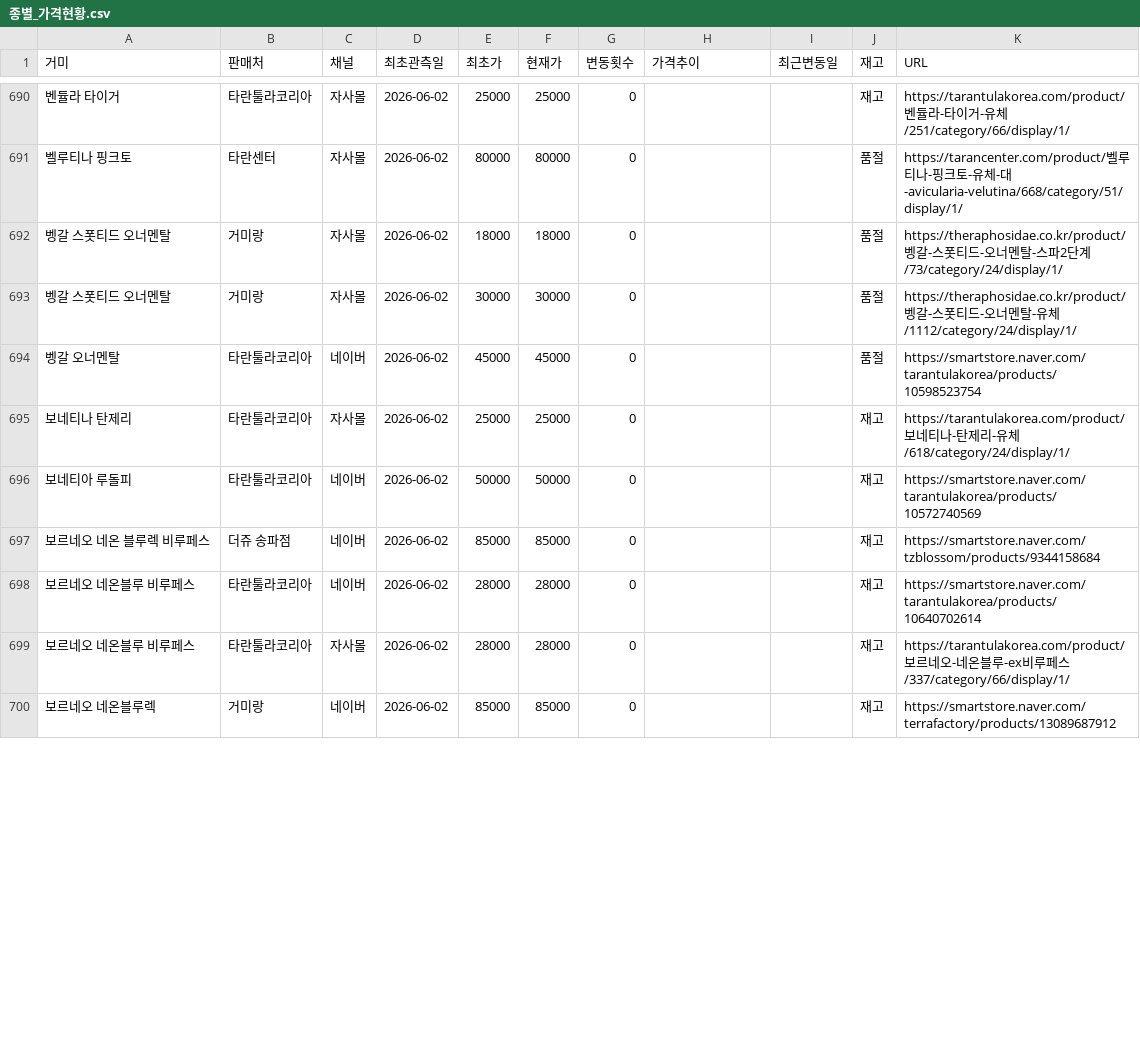
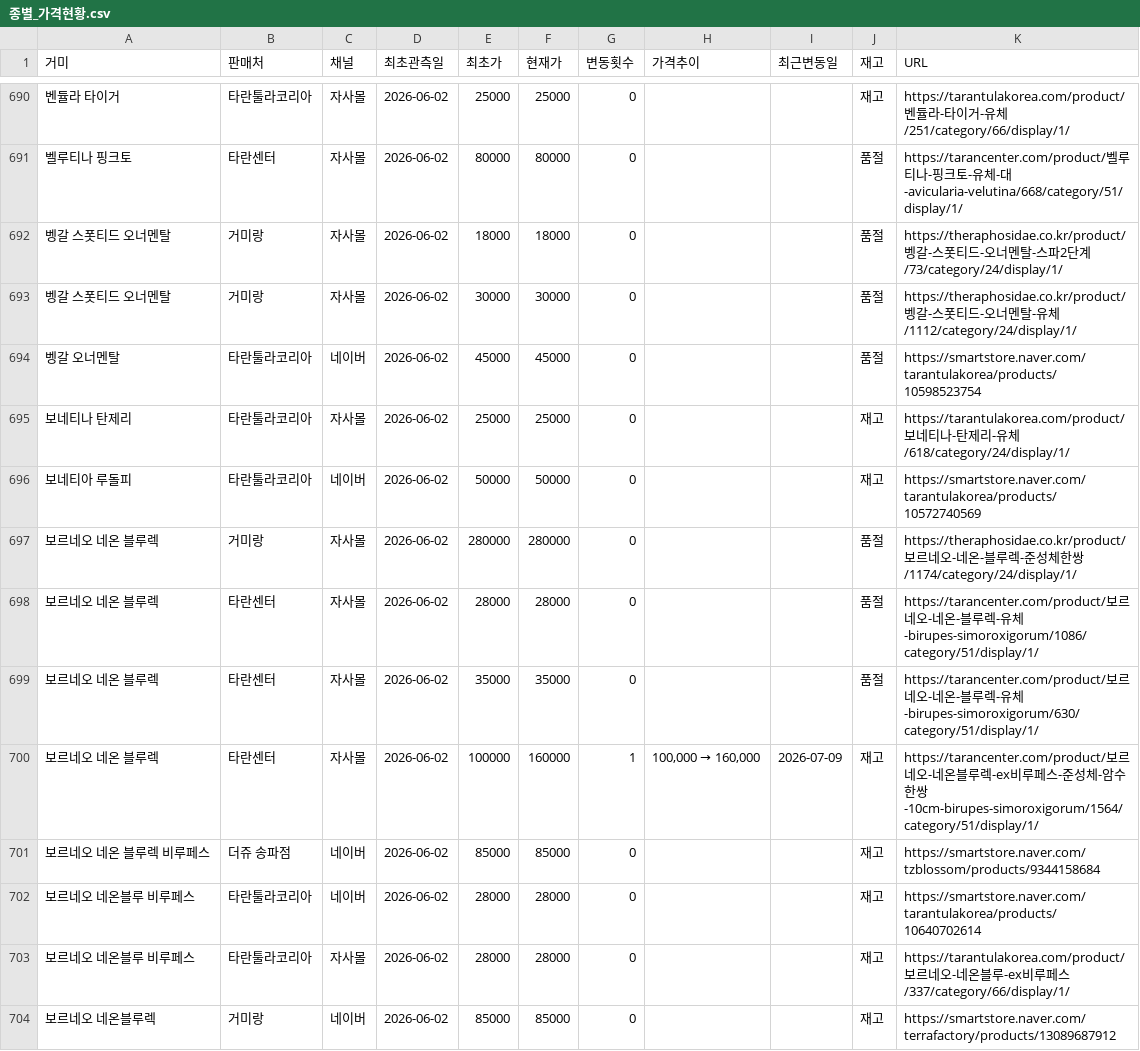
Before and after one commit to janghongku/tarantula-prices, a CSV file: outputs/종별_가격현황.csv, drawn as a sheet; only a part is shown, gaps mark what is left out; the diff covers the shown part only; the diff names each change by its address in the sheet, - before the commit and + after, or states it on an @@ line.

```diff
--- a/outputs/종별_가격현황.csv
+++ b/outputs/종별_가격현황.csv
+row 697: 보르네오 네온 블루렉 | 거미랑 | 자사몰 | 2026-06-02 | 280000 | 280000 | 0 |  |  | 품절 | https://theraphosidae.co.kr/product/보르네오-네온-블루렉-준성체한쌍/1174/category/24/display/1/
+row 698: 보르네오 네온 블루렉 | 타란센터 | 자사몰 | 2026-06-02 | 28000 | 28000 | 0 |  |  | 품절 | https://tarancenter.com/product/보르네오-네온-블루렉-유체-birupes-simoroxigorum/1086/category/51/display/1/
+row 699: 보르네오 네온 블루렉 | 타란센터 | 자사몰 | 2026-06-02 | 35000 | 35000 | 0 |  |  | 품절 | https://tarancenter.com/product/보르네오-네온-블루렉-유체-birupes-simoroxigorum/630/category/51/display/1/
+row 700: 보르네오 네온 블루렉 | 타란센터 | 자사몰 | 2026-06-02 | 100000 | 160000 | 1 | 100,000 → 160,000 | 2026-07-09 | 재고 | https://tarancenter.com/product/보르네오-네온블루렉-ex비루페스-준성체-암수한쌍-10cm-birupes-simoroxigorum/1564/category/51/display/1/
```
Also changed, not shown: 9 added rows, 5 removed rows and 30 edited cells elsewhere in this file, outputs/가격변동_로그.csv, outputs/신규등록_로그.csv, 4 other files.
